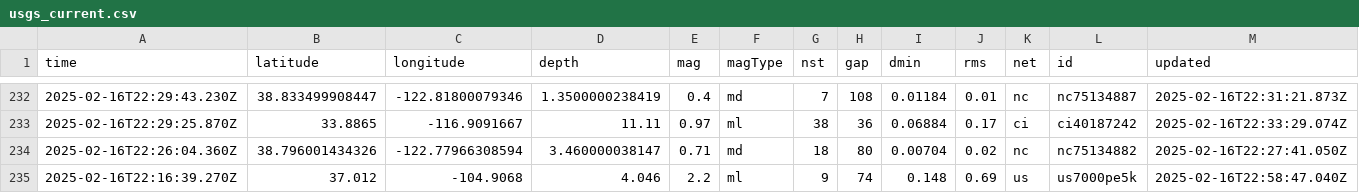
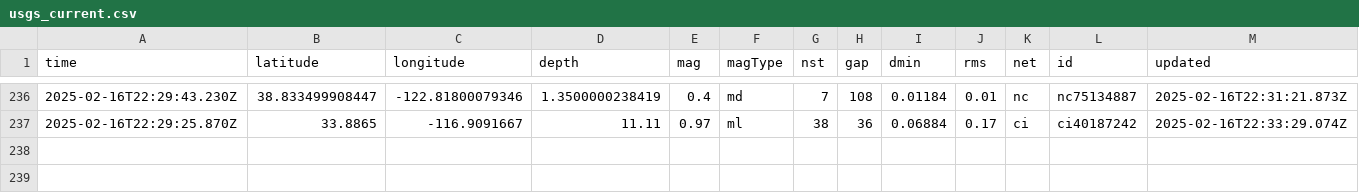
Before and after one commit to rafaelmatsuyama/FIAP-2025-ABDR-StreamProcessingPipelines, a CSV file: usgs_current.csv, drawn as a sheet; only a part is shown, gaps mark what is left out; removed rows and columns are numbered as before the commit, all else as after; rows hold the shown columns only; the diff covers the shown part only; the diff names each change by its address in the sheet, - before the commit and + after, or states it on an @@ line.

```diff
--- a/usgs_current.csv
+++ b/usgs_current.csv
-row 234: 2025-02-16T22:26:04.360Z | 38.796001434326 | -122.77966308594 | 3.460000038147 | 0.71 | md | 18 | 80 | 0.00704 | 0.02 | nc | nc75134882 | 2025-02-16T22:27:41.050Z
-row 235: 2025-02-16T22:16:39.270Z | 37.012 | -104.9068 | 4.046 | 2.2 | ml | 9 | 74 | 0.148 | 0.69 | us | us7000pe5k | 2025-02-16T22:58:47.040Z
```
Also changed, not shown: 4 added rows, 1 removed row and 2 edited cells elsewhere in this file, usgs_main.csv.
